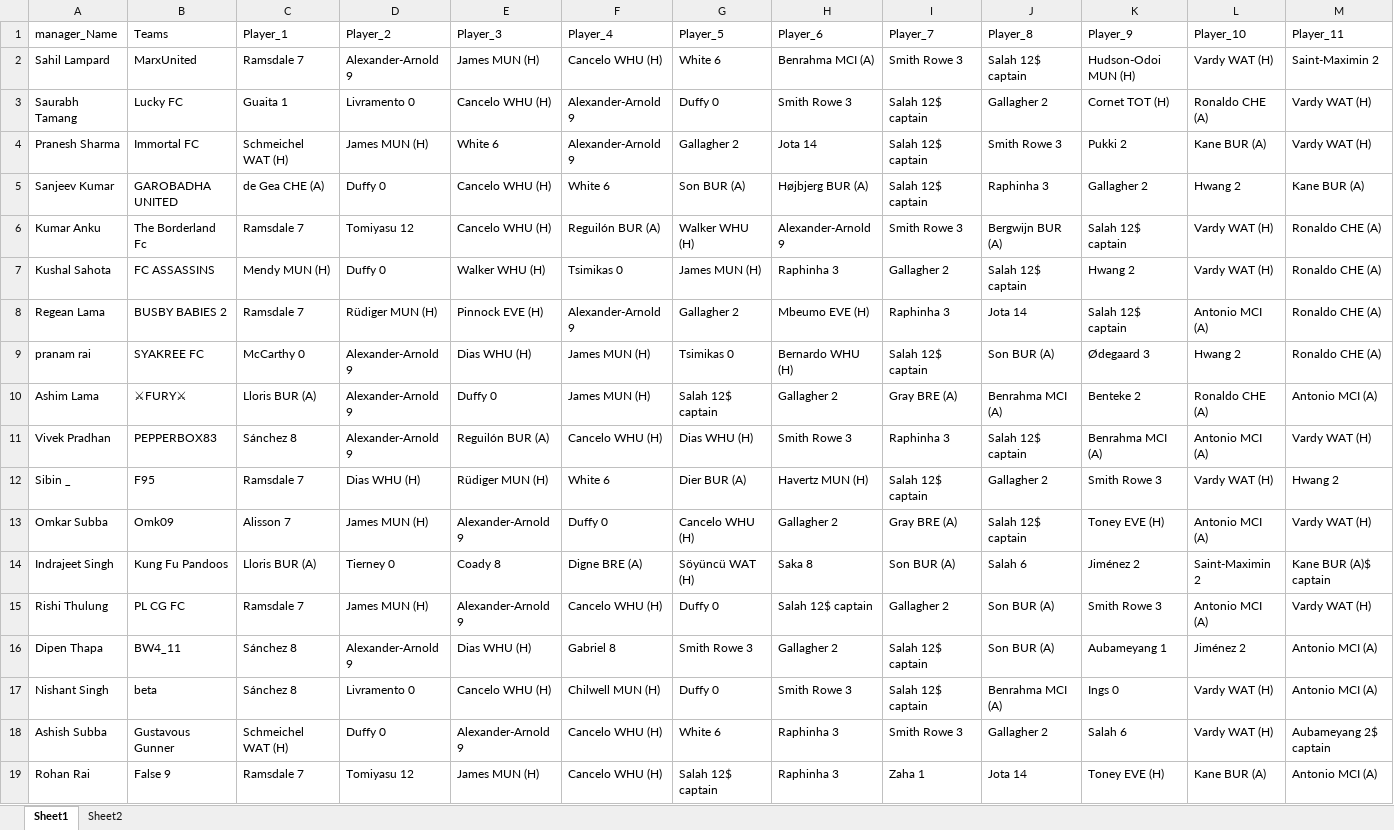
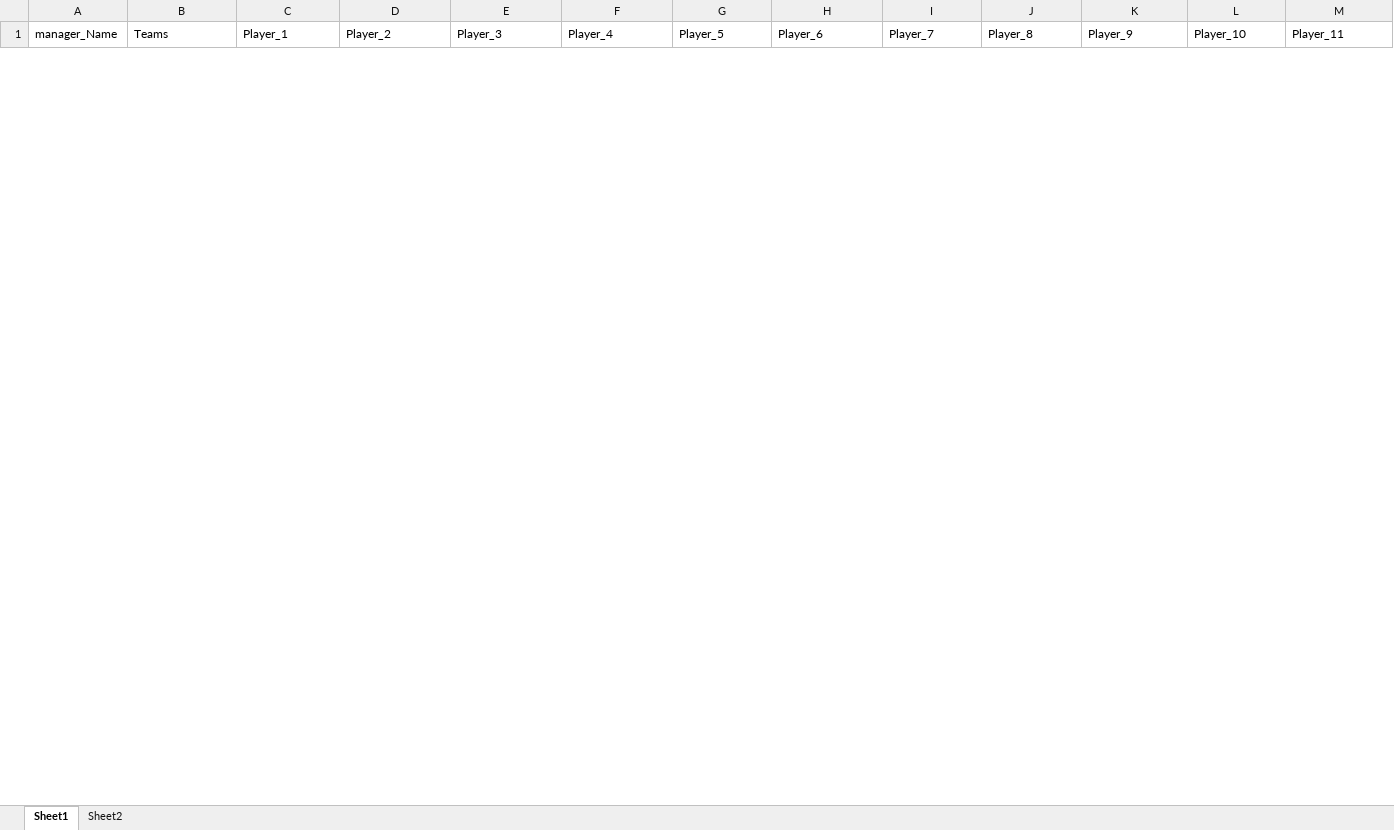
Before and after one commit to korvisenwv/TenForBenk, an Excel workbook: FPL/Excellent JSON.xlsm, sheet Sheet1, drawn as a sheet; only a part is shown; values as stored, in another font and other column widths than the file's, no borders; removed rows and columns are numbered as before the commit, all else as after; rows hold the shown columns only; the diff covers the shown part only; the diff names each change by its address in the sheet, - before the commit and + after, or states it on an @@ line.

```diff
--- a/FPL/Excellent JSON.xlsm (sheet Sheet1)
+++ b/FPL/Excellent JSON.xlsm (sheet Sheet1)
-row 2: Sahil Lampard | MarxUnited | Ramsdale 7 | Alexander-Arnold 9 | James MUN (H) | Cancelo WHU (H) | White 6 | Benrahma MCI (A) | Smith Rowe 3 | Salah 12$ captain | Hudson-Odoi MUN (H) | Vardy WAT (H) | Saint-Maximin 2
-row 3: Saurabh Tamang | Lucky FC | Guaita 1 | Livramento 0 | Cancelo WHU (H) | Alexander-Arnold 9 | Duffy 0 | Smith Rowe 3 | Salah 12$ captain | Gallagher 2 | Cornet TOT (H) | Ronaldo CHE (A) | Vardy WAT (H)
-row 4: Pranesh Sharma | Immortal FC | Schmeichel WAT (H) | James MUN (H) | White 6 | Alexander-Arnold 9 | Gallagher 2 | Jota 14 | Salah 12$ captain | Smith Rowe 3 | Pukki 2 | Kane BUR (A) | Vardy WAT (H)
-row 5: Sanjeev Kumar | GAROBADHA UNITED | de Gea CHE (A) | Duffy 0 | Cancelo WHU (H) | White 6 | Son BUR (A) | Højbjerg BUR (A) | Salah 12$ captain | Raphinha 3 | Gallagher 2 | Hwang 2 | Kane BUR (A)
-row 6: Kumar Anku | The Borderland Fc | Ramsdale 7 | Tomiyasu 12 | Cancelo WHU (H) | Reguilón BUR (A) | Walker WHU (H) | Alexander-Arnold 9 | Smith Rowe 3 | Bergwijn BUR (A) | Salah 12$ captain | Vardy WAT (H) | Ronaldo CHE (A)
-row 7: Kushal Sahota | FC ASSASSINS | Mendy MUN (H) | Duffy 0 | Walker WHU (H) | Tsimikas 0 | James MUN (H) | Raphinha 3 | Gallagher 2 | Salah 12$ captain | Hwang 2 | Vardy WAT (H) | Ronaldo CHE (A)
-row 8: Regean Lama | BUSBY BABIES 2 | Ramsdale 7 | Rüdiger MUN (H) | Pinnock EVE (H) | Alexander-Arnold 9 | Gallagher 2 | Mbeumo EVE (H) | Raphinha 3 | Jota 14 | Salah 12$ captain | Antonio MCI (A) | Ronaldo CHE (A)
-row 9: pranam rai | SYAKREE FC | McCarthy 0 | Alexander-Arnold 9 | Dias WHU (H) | James MUN (H) | Tsimikas 0 | Bernardo WHU (H) | Salah 12$ captain | Son BUR (A) | Ødegaard 3 | Hwang 2 | Ronaldo CHE (A)
-row 10: Ashim Lama | ⚔FURY⚔ | Lloris BUR (A) | Alexander-Arnold 9 | Duffy 0 | James MUN (H) | Salah 12$ captain | Gallagher 2 | Gray BRE (A) | Benrahma MCI (A) | Benteke 2 | Ronaldo CHE (A) | Antonio MCI (A)
-row 11: Vivek Pradhan | PEPPERBOX83 | Sánchez 8 | Alexander-Arnold 9 | Reguilón BUR (A) | Cancelo WHU (H) | Dias WHU (H) | Smith Rowe 3 | Raphinha 3 | Salah 12$ captain | Benrahma MCI (A) | Antonio MCI (A) | Vardy WAT (H)
-row 12: Sibin _ | F95 | Ramsdale 7 | Dias WHU (H) | Rüdiger MUN (H) | White 6 | Dier BUR (A) | Havertz MUN (H) | Salah 12$ captain | Gallagher 2 | Smith Rowe 3 | Vardy WAT (H) | Hwang 2
-row 13: Omkar Subba | Omk09 | Alisson 7 | James MUN (H) | Alexander-Arnold 9 | Duffy 0 | Cancelo WHU (H) | Gallagher 2 | Gray BRE (A) | Salah 12$ captain | Toney EVE (H) | Antonio MCI (A) | Vardy WAT (H)
-row 14: Indrajeet Singh | Kung Fu Pandoos | Lloris BUR (A) | Tierney 0 | Coady 8 | Digne BRE (A) | Söyüncü WAT (H) | Saka 8 | Son BUR (A) | Salah 6 | Jiménez 2 | Saint-Maximin 2 | Kane BUR (A)$ captain
-row 15: Rishi Thulung | PL CG FC | Ramsdale 7 | James MUN (H) | Alexander-Arnold 9 | Cancelo WHU (H) | Duffy 0 | Salah 12$ captain | Gallagher 2 | Son BUR (A) | Smith Rowe 3 | Antonio MCI (A) | Vardy WAT (H)
-row 16: Dipen Thapa | BW4_11 | Sánchez 8 | Alexander-Arnold 9 | Dias WHU (H) | Gabriel 8 | Smith Rowe 3 | Gallagher 2 | Salah 12$ captain | Son BUR (A) | Aubameyang 1 | Jiménez 2 | Antonio MCI (A)
-row 17: Nishant Singh | beta | Sánchez 8 | Livramento 0 | Cancelo WHU (H) | Chilwell MUN (H) | Duffy 0 | Smith Rowe 3 | Salah 12$ captain | Benrahma MCI (A) | Ings 0 | Vardy WAT (H) | Antonio MCI (A)
-row 18: Ashish Subba | Gustavous Gunner | Schmeichel WAT (H) | Duffy 0 | Alexander-Arnold 9 | Cancelo WHU (H) | White 6 | Raphinha 3 | Smith Rowe 3 | Gallagher 2 | Salah 6 | Vardy WAT (H) | Aubameyang 2$ captain
-row 19: Rohan Rai | False 9 | Ramsdale 7 | Tomiyasu 12 | James MUN (H) | Cancelo WHU (H) | Salah 12$ captain | Raphinha 3 | Zaha 1 | Jota 14 | Toney EVE (H) | Kane BUR (A) | Antonio MCI (A)
```
Also changed, not shown: 50 added rows and 14 removed rows elsewhere in this sheet, sheet Sheet2, EdisonLogs/weather.xlsx, 16 other files.
